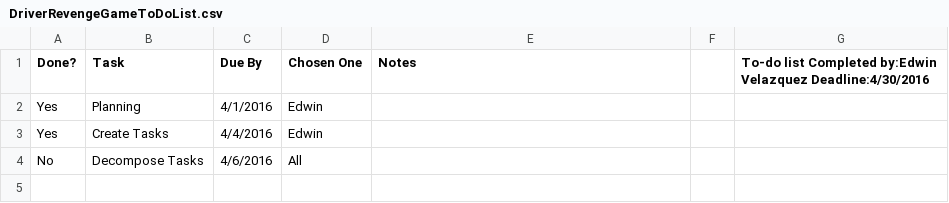
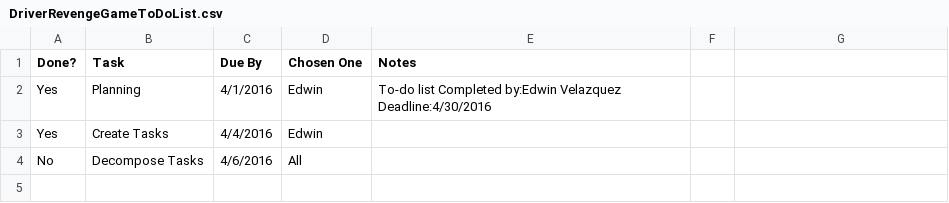
Before and after one commit to EdwinVelazquez/Revenge, a CSV file: DriverRevengeGameToDoList.csv, drawn as a sheet; only a part is shown.

Commit message:
Update DriverRevengeGameToDoList.csv

```diff
--- a/DriverRevengeGameToDoList.csv
+++ b/DriverRevengeGameToDoList.csv
@@ -1,3 +1,3 @@
-Done?,Task,Due By,Chosen One,Notes,,To-do list Completed by:Edwin Velazquez    Deadline:4/30/2016
-Yes,Planning,4/1/2016,Edwin,,,
+Done?,Task,Due By,Chosen One,Notes,,
+Yes,Planning,4/1/2016,Edwin,To-do list Completed by:Edwin Velazquez    Deadline:4/30/2016,,
 Yes,Create Tasks,4/4/2016,Edwin,,,
```
